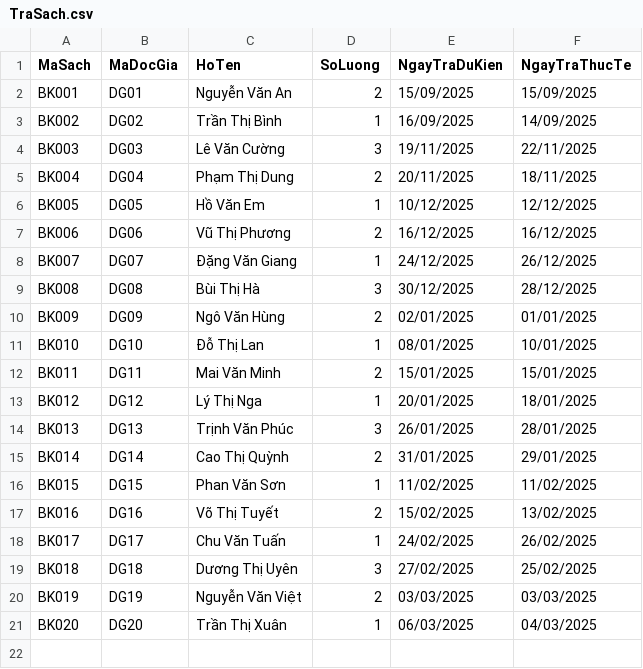
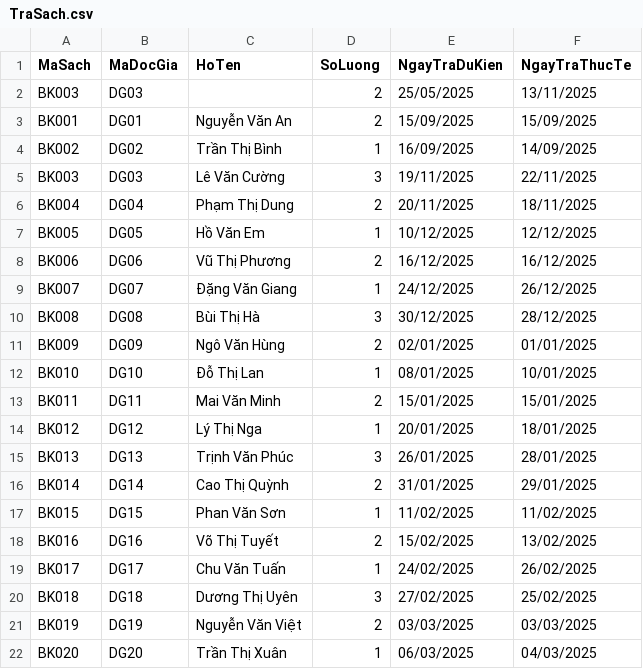
Before and after one commit to NguyenDucLongcode/Manager_Lirbary, a CSV file: Data/TraSach.csv, drawn as a sheet.

```diff
--- a/Data/TraSach.csv
+++ b/Data/TraSach.csv
@@ -1,2 +1,3 @@
 MaSach,MaDocGia,HoTen,SoLuong,NgayTraDuKien,NgayTraThucTe
+BK003,DG03,,2,25/05/2025,13/11/2025
 BK001,DG01,Nguyễn Văn An,2,15/09/2025,15/09/2025
```
Also changed, not shown: 2 other files.
